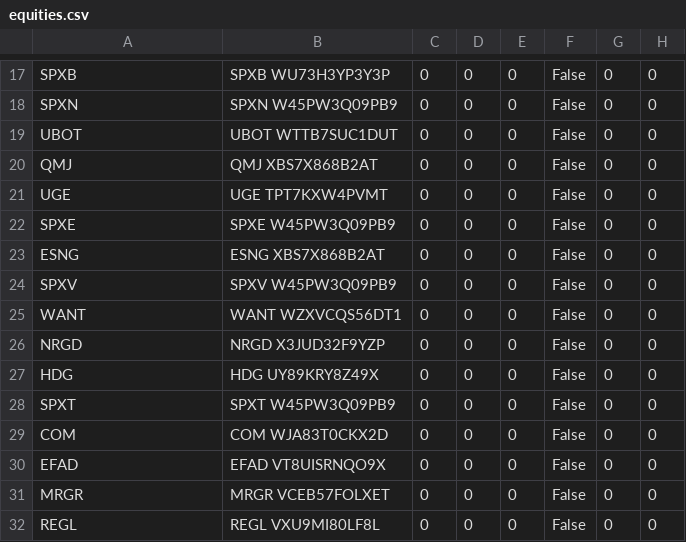
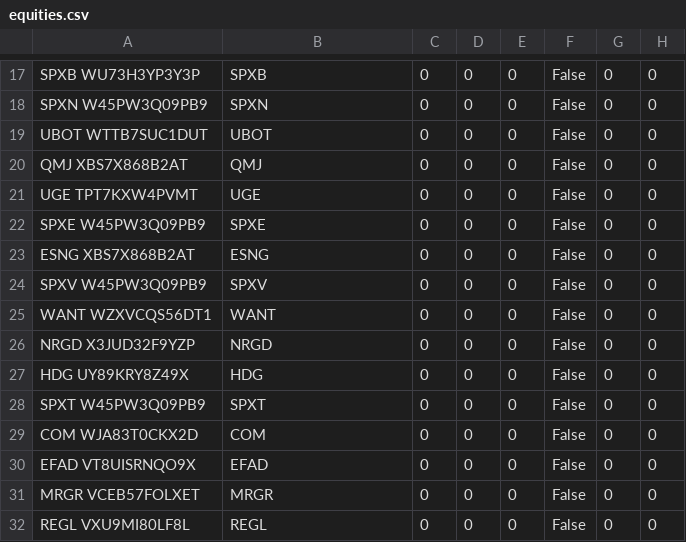
Before and after one commit to hitenzin/qc, a CSV file: equities.csv, drawn as a sheet; only a part is shown, gaps mark what is left out; the diff covers the shown part only; the diff names each change by its address in the sheet, - before the commit and + after, or states it on an @@ line.

```diff
--- a/equities.csv
+++ b/equities.csv
-A17: SPXB
+A17: SPXB WU73H3YP3Y3P
-B17: SPXB WU73H3YP3Y3P
+B17: SPXB
-A18: SPXN
+A18: SPXN W45PW3Q09PB9
-B18: SPXN W45PW3Q09PB9
+B18: SPXN
-A19: UBOT
+A19: UBOT WTTB7SUC1DUT
-B19: UBOT WTTB7SUC1DUT
+B19: UBOT
-A20: QMJ
+A20: QMJ XBS7X868B2AT
-B20: QMJ XBS7X868B2AT
+B20: QMJ
-A21: UGE
+A21: UGE TPT7KXW4PVMT
-B21: UGE TPT7KXW4PVMT
+B21: UGE
-A22: SPXE
+A22: SPXE W45PW3Q09PB9
-B22: SPXE W45PW3Q09PB9
+B22: SPXE
-A23: ESNG
+A23: ESNG XBS7X868B2AT
-B23: ESNG XBS7X868B2AT
+B23: ESNG
-A24: SPXV
+A24: SPXV W45PW3Q09PB9
-B24: SPXV W45PW3Q09PB9
+B24: SPXV
-A25: WANT
+A25: WANT WZXVCQS56DT1
-B25: WANT WZXVCQS56DT1
+B25: WANT
-A26: NRGD
+A26: NRGD X3JUD32F9YZP
-B26: NRGD X3JUD32F9YZP
+B26: NRGD
-A27: HDG
+A27: HDG UY89KRY8Z49X
-B27: HDG UY89KRY8Z49X
+B27: HDG
-A28: SPXT
+A28: SPXT W45PW3Q09PB9
-B28: SPXT W45PW3Q09PB9
+B28: SPXT
-A29: COM
+A29: COM WJA83T0CKX2D
-B29: COM WJA83T0CKX2D
+B29: COM
-A30: EFAD
+A30: EFAD VT8UISRNQO9X
-B30: EFAD VT8UISRNQO9X
+B30: EFAD
-A31: MRGR
+A31: MRGR VCEB57FOLXET
-B31: MRGR VCEB57FOLXET
+B31: MRGR
-A32: REGL
+A32: REGL VXU9MI80LF8L
-B32: REGL VXU9MI80LF8L
+B32: REGL
```
Also changed, not shown: 84 edited cells elsewhere in this file.
